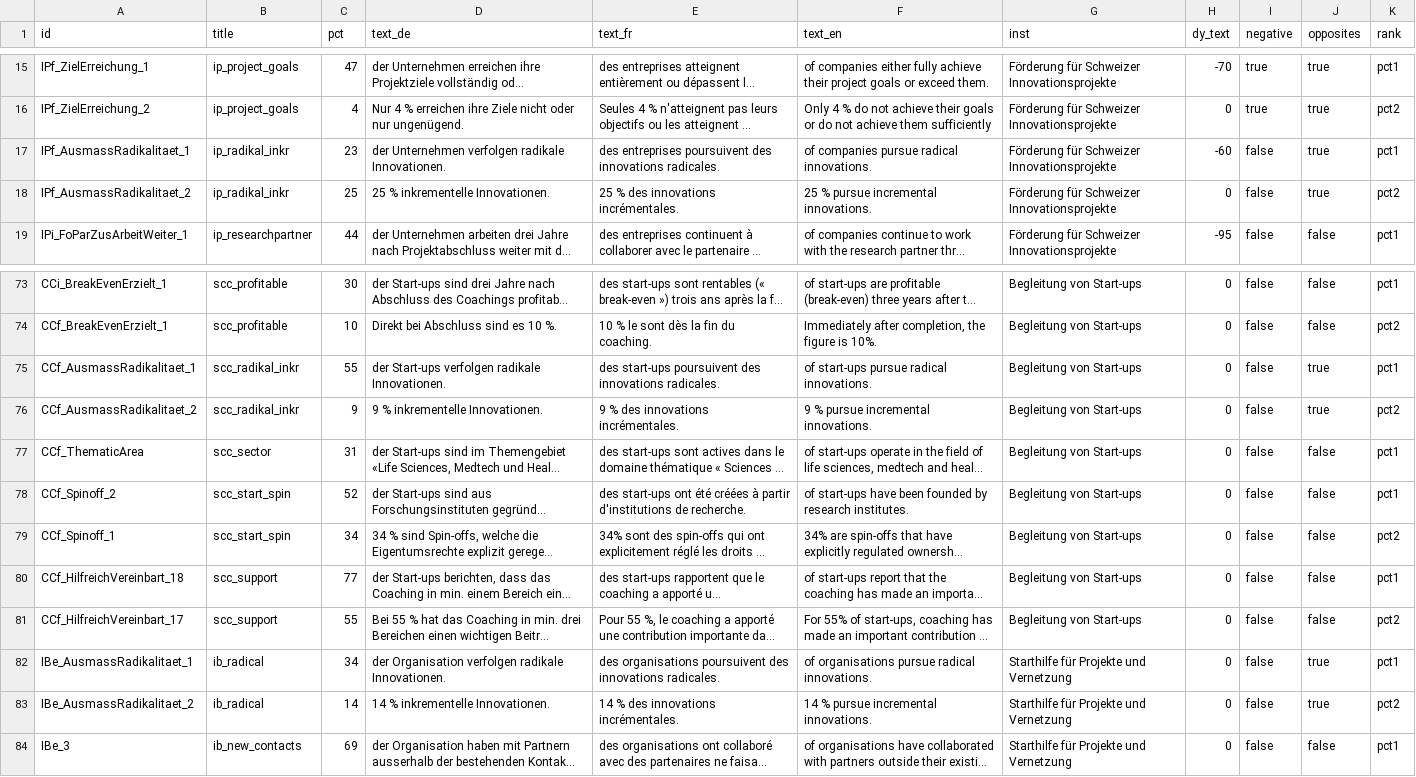
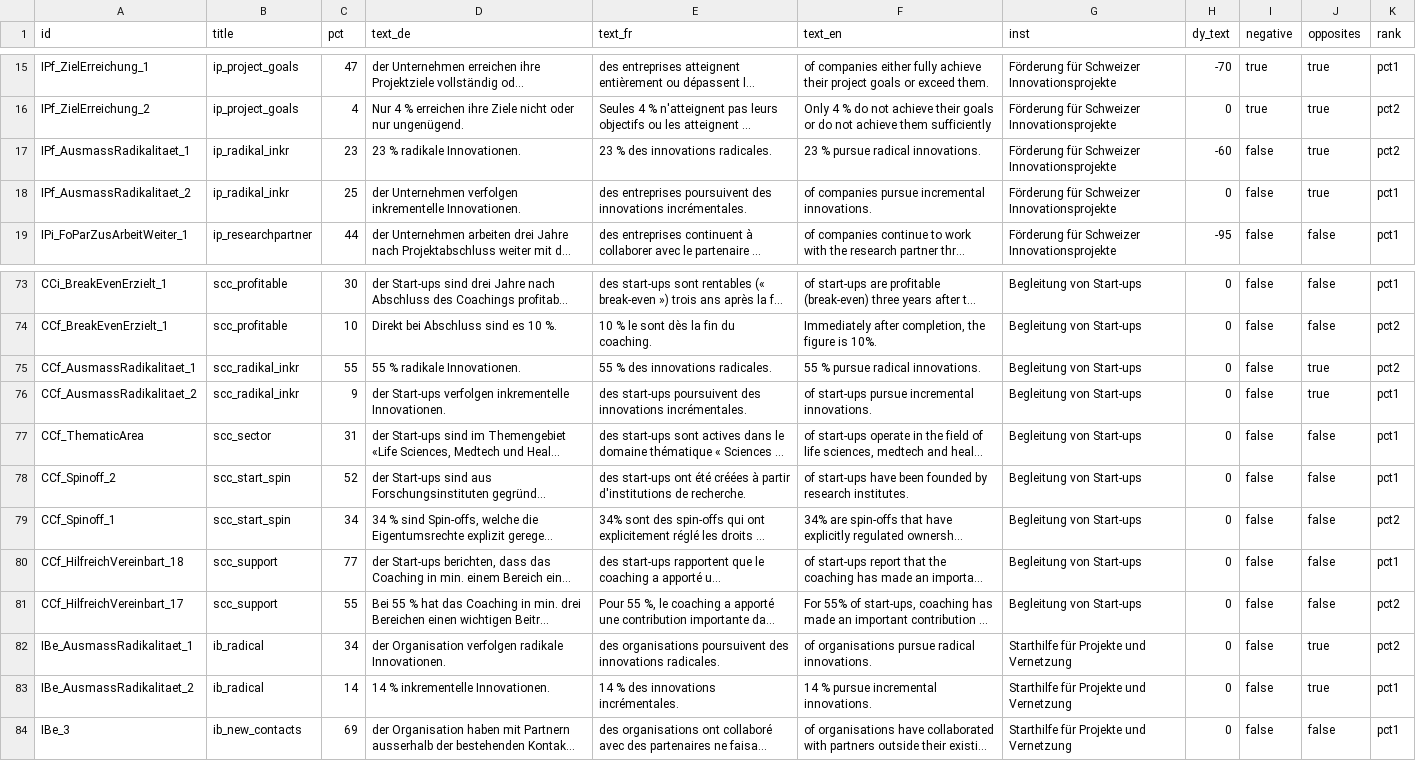
Before and after one commit to Innosuisse-Impact/impact-monitor-2026, a CSV file: src/data/daten_waffle.csv, drawn as a sheet; only a part is shown, gaps mark what is left out; long unchanged cells end in …; the diff names each change by its address in the sheet, - before the commit and + after, or states it on an @@ line.

```diff
--- a/src/data/daten_waffle.csv
+++ b/src/data/daten_waffle.csv
-D17 (text_de): der Unternehmen verfolgen radikale Innovationen.
+D17 (text_de): 23 % radikale Innovationen.
-E17 (text_fr): des entreprises poursuivent des innovations radicales.
+E17 (text_fr): 23 % des innovations radicales.
-F17 (text_en): of companies pursue radical innovations.
+F17 (text_en): 23 % pursue radical innovations.
-K17 (rank): pct1
+K17 (rank): pct2
-D18 (text_de): 25 % inkrementelle Innovationen.
+D18 (text_de): der Unternehmen verfolgen inkrementelle Innovationen.
-E18 (text_fr): 25 % des innovations…
+E18 (text_fr): des entreprises poursuivent des innovations…
-F18 (text_en): 25 % pursue incremental innovations.
+F18 (text_en): of companies pursue incremental innovations.
-K18 (rank): pct2
+K18 (rank): pct1
-D75 (text_de): der Start-ups verfolgen radikale Innovationen.
+D75 (text_de): 55 % radikale Innovationen.
-E75 (text_fr): des start-ups poursuivent des innovations radicales.
+E75 (text_fr): 55 % des innovations radicales.
-F75 (text_en): of start-ups pursue radical innovations.
+F75 (text_en): 55 % pursue radical innovations.
-K75 (rank): pct1
+K75 (rank): pct2
-D76 (text_de): 9 % inkrementelle Innovationen.
+D76 (text_de): der Start-ups verfolgen inkrementelle Innovationen.
-E76 (text_fr): 9 % des innovations incrémentales.
+E76 (text_fr): des start-ups poursuivent des innovations incrémentales.
-F76 (text_en): 9 % pursue incremental innovations.
+F76 (text_en): of start-ups pursue incremental innovations.
-K76 (rank): pct2
+K76 (rank): pct1
-K82 (rank): pct1
+K82 (rank): pct2
-K83 (rank): pct2
+K83 (rank): pct1
```
Also changed, not shown: 21 other files.
